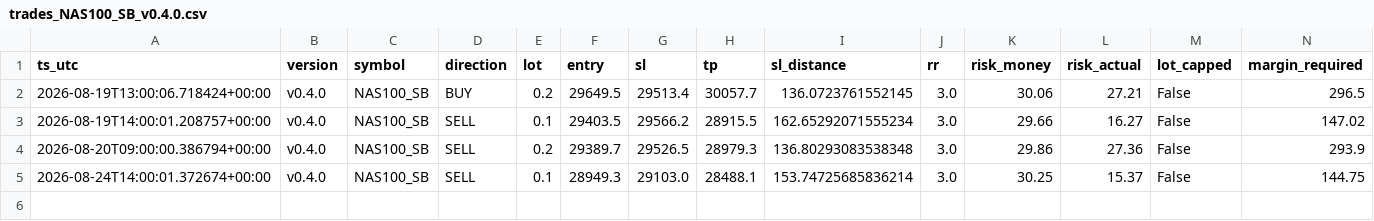
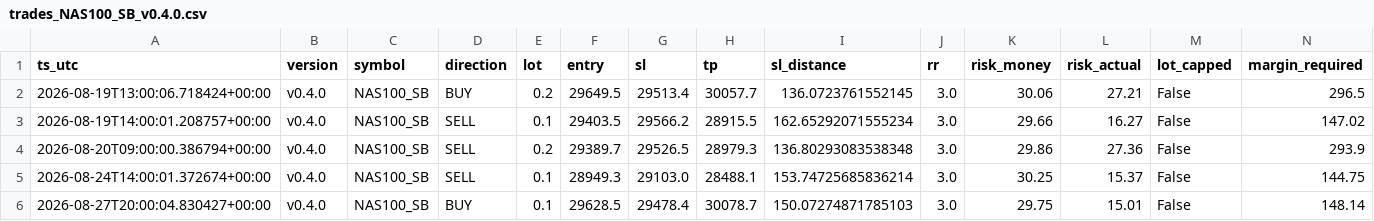
Before and after one commit to jorgenofuentes/tb-logs, a CSV file: trades_NAS100_SB_v0.4.0.csv, drawn as a sheet; only a part is shown; rows hold the shown columns only; the diff names each change by its address in the sheet, - before the commit and + after, or states it on an @@ line.

```diff
--- a/trades_NAS100_SB_v0.4.0.csv
+++ b/trades_NAS100_SB_v0.4.0.csv
+row 6: 2026-08-27T20:00:04.830427+00:00 | v0.4.0 | NAS100_SB | BUY | 0.1 | 29628.5 | 29478.4 | 30078.7 | 150.07274871785103 | 3.0 | 29.75 | 15.01 | False | 148.14
```
Also changed, not shown: signals_NAS100_SB_v0.4.0.csv, 3 other files.
